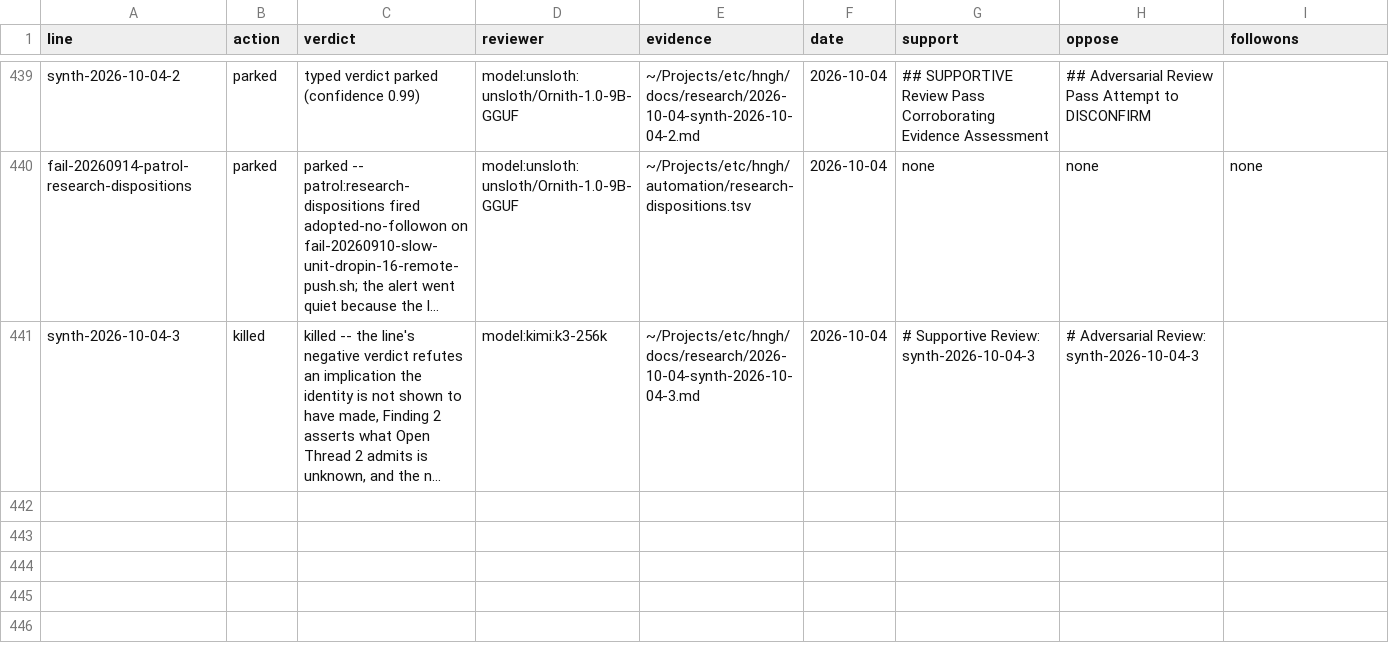
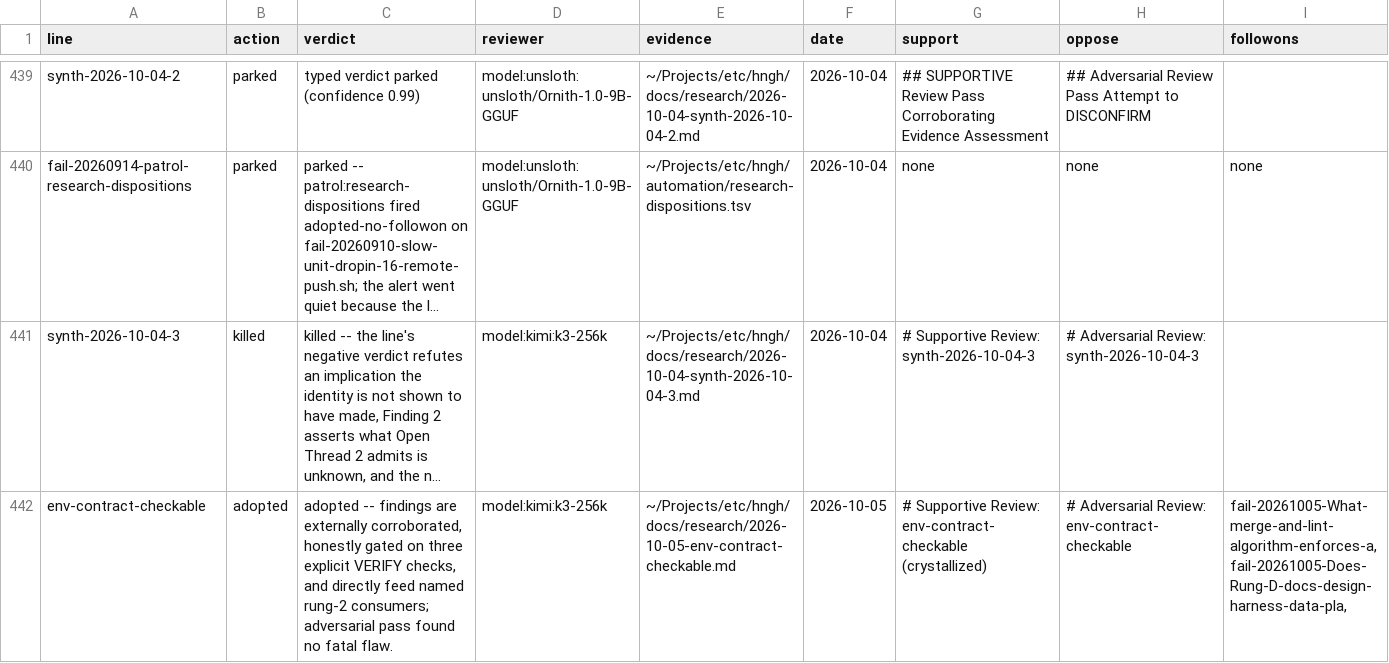
Before and after one commit to boundring/hngh, a TSV file: automation/research-dispositions.tsv, drawn as a sheet; only a part is shown, gaps mark what is left out; long unchanged cells end in …; the diff names each change by its address in the sheet, - before the commit and + after, or states it on an @@ line.

Commit message:
research: env-contract-checkable reviewed-adopted

```diff
--- a/automation/research-dispositions.tsv
+++ b/automation/research-dispositions.tsv
+row 442: env-contract-checkable | adopted | adopted -- findings are externally corroborated, honestly gated on three explicit VERIFY checks, and directly feed named rung-2 consumers; adversarial pass found no fatal flaw. | model:kimi:k3-256k | ~/Projects/etc/hngh/docs/research/2026-10-05-env-contract-checkable.md | 2026-10-05 | # Supportive Review: env-contract-checkable (crystallized) | # Adversarial Review: env-contract-checkable | fail-20261005-What-merge-and-lint-algorithm-enforces-a,fail-20261005-Does-Rung-D-docs-design-harness-data-pla,
```
Also changed, not shown: automation/research-lessons.tsv, automation/research-lines.tsv.
